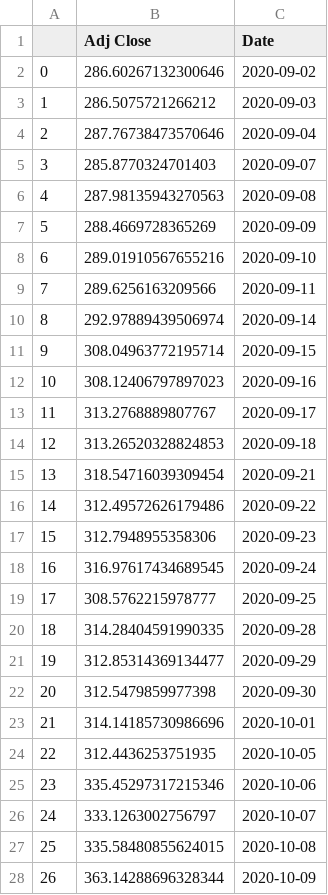
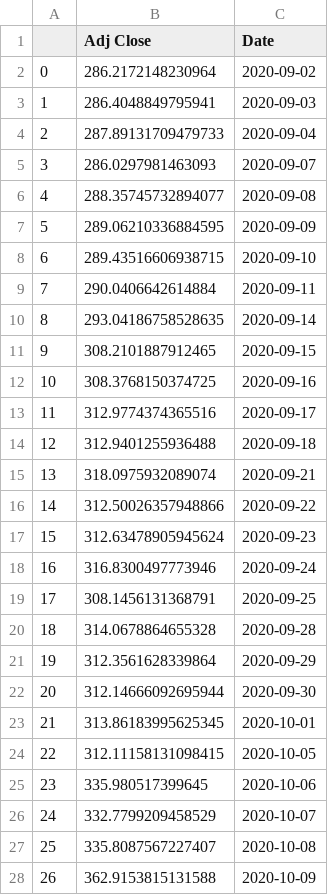
Before and after one commit to chinmxy/growmore_analytica, a CSV file: src/trading_bot/data/WIPRO_RFR.csv, drawn as a sheet; only a part is shown; the diff covers the shown part only.

```diff
--- a/src/trading_bot/data/WIPRO_RFR.csv
+++ b/src/trading_bot/data/WIPRO_RFR.csv
@@ -1,28 +1,28 @@
 ,Adj Close,Date
-0,286.60267132300646,2020-09-02
-1,286.5075721266212,2020-09-03
-2,287.76738473570646,2020-09-04
-3,285.8770324701403,2020-09-07
-4,287.98135943270563,2020-09-08
-5,288.4669728365269,2020-09-09
-6,289.01910567655216,2020-09-10
-7,289.6256163209566,2020-09-11
-8,292.97889439506974,2020-09-14
-9,308.04963772195714,2020-09-15
-10,308.12406797897023,2020-09-16
-11,313.2768889807767,2020-09-17
-12,313.26520328824853,2020-09-18
-13,318.54716039309454,2020-09-21
-14,312.49572626179486,2020-09-22
-15,312.7948955358306,2020-09-23
-16,316.97617434689545,2020-09-24
-17,308.5762215978777,2020-09-25
-18,314.28404591990335,2020-09-28
-19,312.85314369134477,2020-09-29
-20,312.5479859977398,2020-09-30
-21,314.14185730986696,2020-10-01
-22,312.4436253751935,2020-10-05
-23,335.45297317215346,2020-10-06
-24,333.1263002756797,2020-10-07
-25,335.58480855624015,2020-10-08
-26,363.14288696328344,2020-10-09
+0,286.2172148230964,2020-09-02
+1,286.4048849795941,2020-09-03
+2,287.89131709479733,2020-09-04
+3,286.0297981463093,2020-09-07
+4,288.35745732894077,2020-09-08
+5,289.06210336884595,2020-09-09
+6,289.43516606938715,2020-09-10
+7,290.0406642614884,2020-09-11
+8,293.04186758528635,2020-09-14
+9,308.2101887912465,2020-09-15
+10,308.3768150374725,2020-09-16
+11,312.9774374365516,2020-09-17
+12,312.9401255936488,2020-09-18
+13,318.0975932089074,2020-09-21
+14,312.50026357948866,2020-09-22
+15,312.63478905945624,2020-09-23
+16,316.8300497773946,2020-09-24
+17,308.1456131368791,2020-09-25
+18,314.0678864655328,2020-09-28
+19,312.3561628339864,2020-09-29
+20,312.14666092695944,2020-09-30
+21,313.86183995625345,2020-10-01
+22,312.11158131098415,2020-10-05
+23,335.980517399645,2020-10-06
+24,332.7799209458529,2020-10-07
+25,335.8087567227407,2020-10-08
+26,362.9153815131588,2020-10-09
```
Also changed, not shown: 43 edited cells elsewhere in this file, WIPRO_prices.csv, src/trading_bot/data/WIPRO_GBR.csv, 5 other files.
